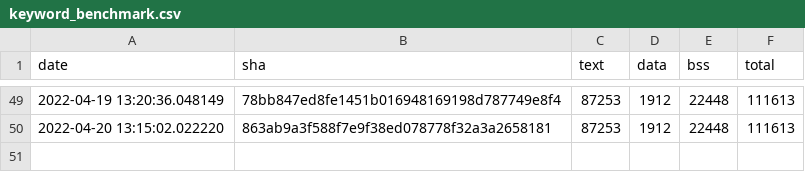
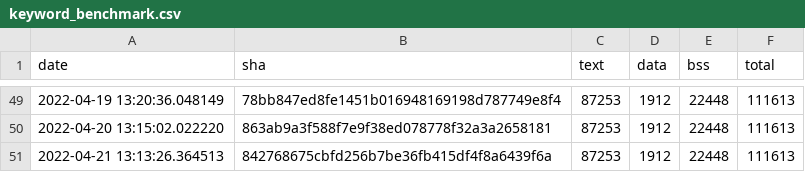
Before and after one commit to open-vela/apps_mlearning_tflite-micro, a CSV file: data/continuous_builds/size_profiling/linux_x86_64_release/keyword_benchmark.csv, drawn as a sheet; only a part is shown, gaps mark what is left out.

Commit message:
Automated size log update (#1073)

```diff
--- a/data/continuous_builds/size_profiling/linux_x86_64_release/keyword_benchmark.csv
+++ b/data/continuous_builds/size_profiling/linux_x86_64_release/keyword_benchmark.csv
@@ -50 +50,2 @@ date,sha,text,data,bss,total
 2022-04-20 13:15:02.022220,863ab9a3f588f7e9f38ed078778f32a3a2658181,87253,1912,22448,111613
+2022-04-21 13:13:26.364513,842768675cbfd256b7be36fb415df4f8a6439f6a,87253,1912,22448,111613
```
Also changed, not shown: data/continuous_builds/size_profiling/linux_x86_64_release/baseline_memory_footprint.csv, data/continuous_builds/size_profiling/linux_x86_64_release/interpreter_memory_footprint.csv, 3 other files.
